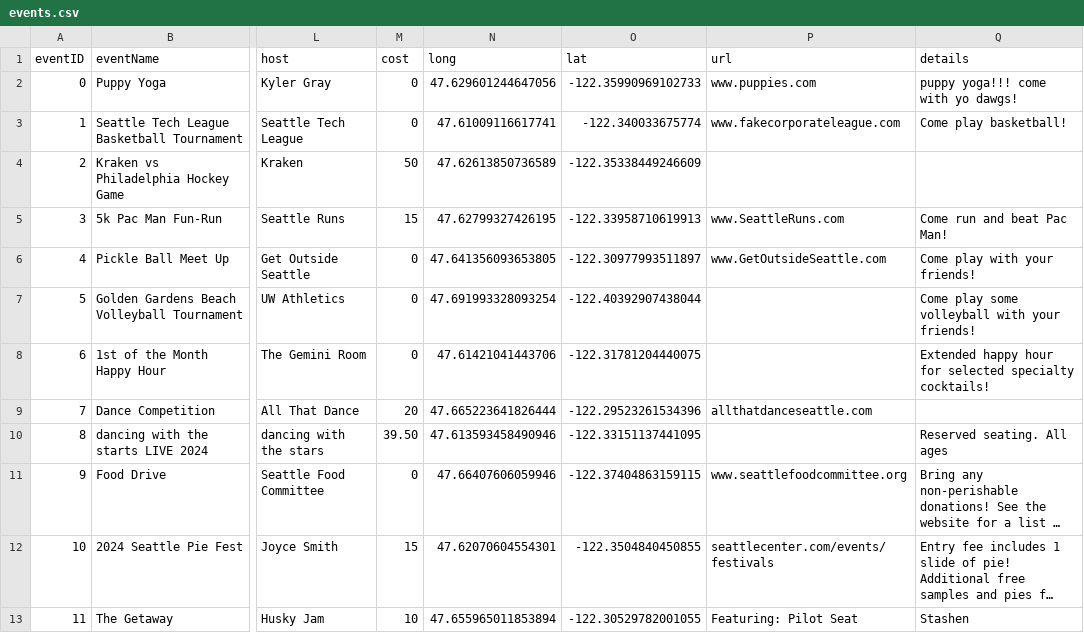
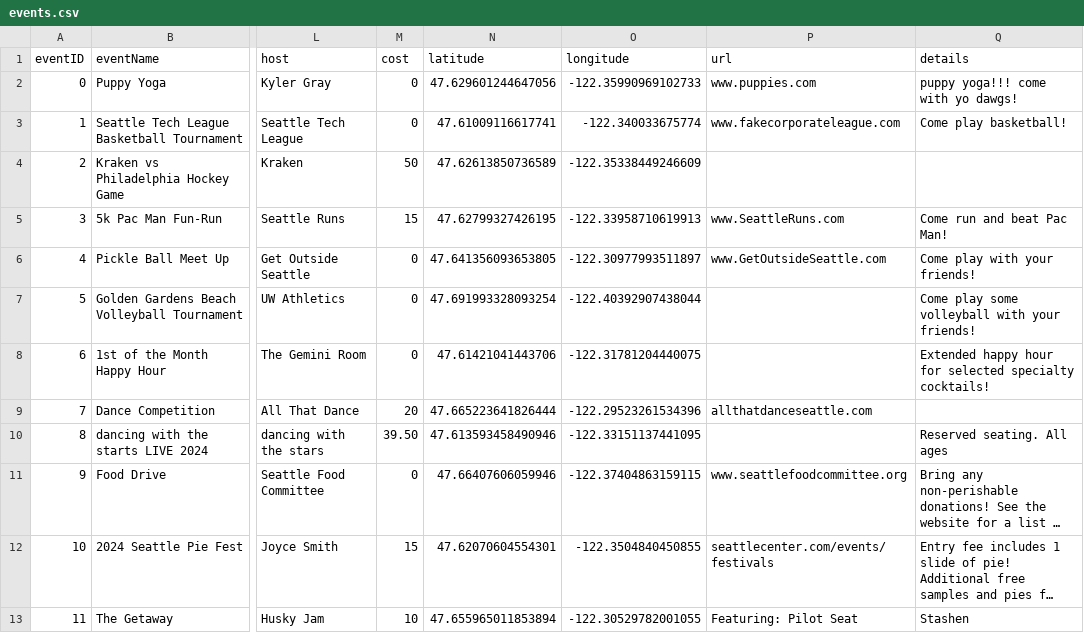
Before and after one commit to UWSocialComputing/wander-code, a CSV file: back-end/database/events.csv, drawn as a sheet; only a part is shown, gaps mark what is left out; long unchanged cells end in …; the diff names each change by its address in the sheet, - before the commit and + after, or states it on an @@ line.

Commit message:
filters working on front and back

```diff
--- a/back-end/database/events.csv
+++ b/back-end/database/events.csv
-N1: long
+N1: latitude
-O1: lat
+O1: longitude
```
Also changed, not shown: 7 other files.
